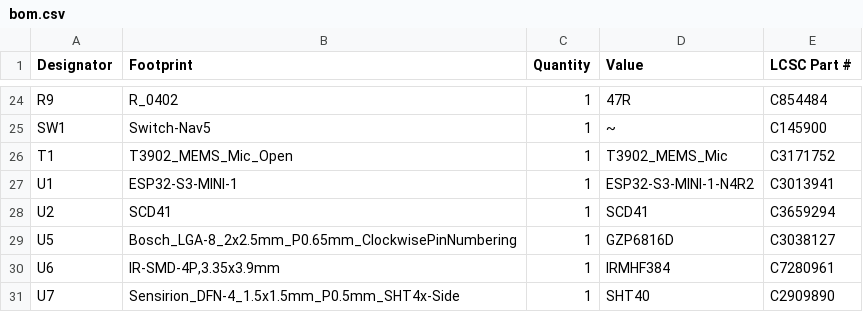
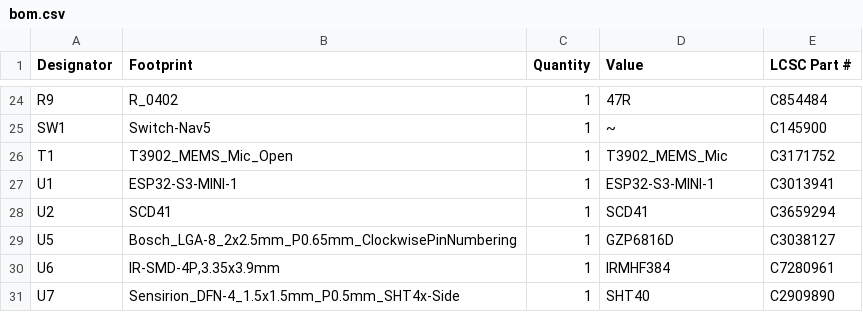
Before and after one commit to revk/ESP32-Remote, a CSV file: PCB/Remote/production/bom.csv, drawn as a sheet; only a part is shown, gaps mark what is left out.

```diff
--- a/PCB/Remote/production/bom.csv
+++ b/PCB/Remote/production/bom.csv
@@ -26,3 +26,3 @@ SW1,Switch-Nav5,1,~,C145900
 T1,T3902_MEMS_Mic_Open,1,T3902_MEMS_Mic,C3171752
-U1,ESP32-S3-MINI-1,1,ESP32-S3-MINI-1-N4R2,C3013941
+U1,ESP32-S3-MINI-1,1,ESP32-S3-MINI-1,C3013941
 U2,SCD41,1,SCD41,C3659294
```
Also changed, not shown: 51 other files.
